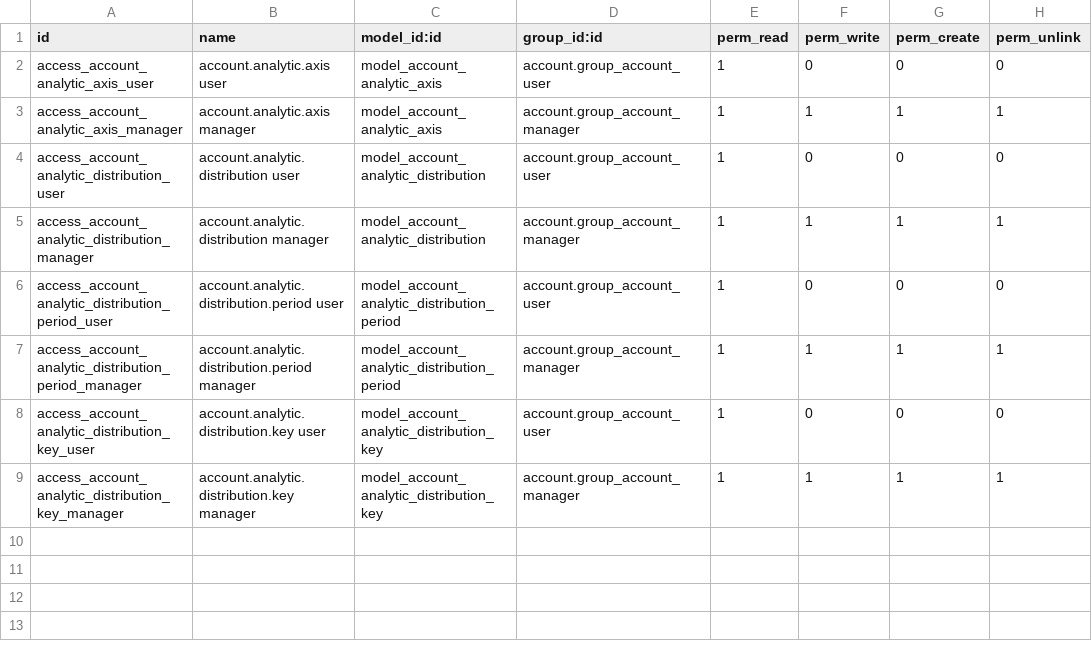
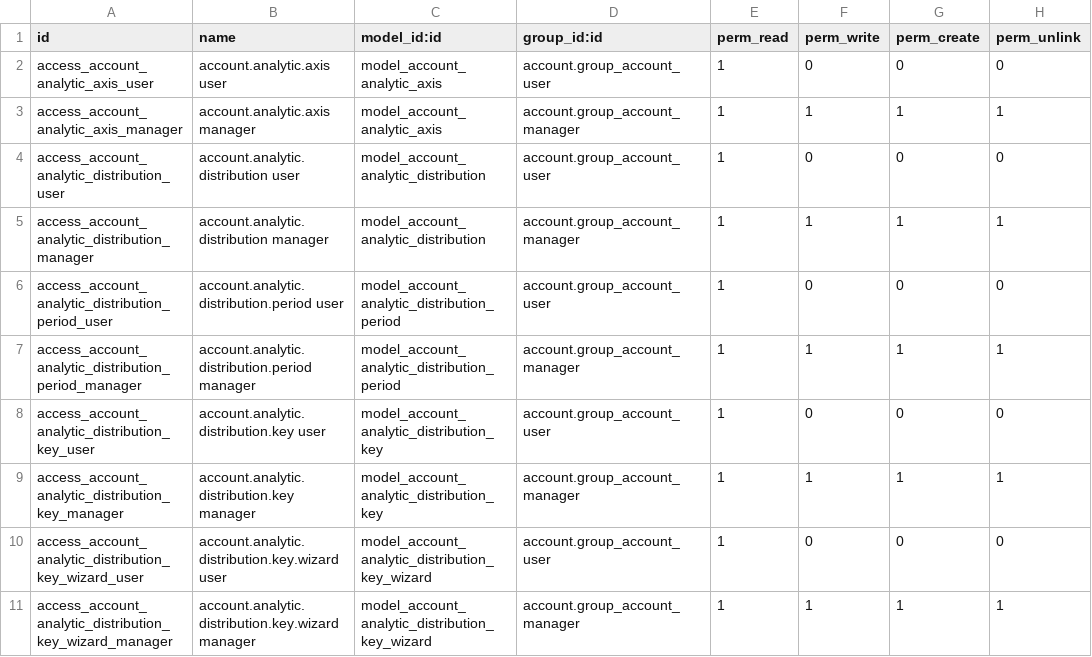
Before and after one commit to Smile-SA/odoo_addons, a CSV file: smile_analytic_multiaxis/security/ir.model.access.csv, drawn as a sheet.

```diff
--- a/smile_analytic_multiaxis/security/ir.model.access.csv
+++ b/smile_analytic_multiaxis/security/ir.model.access.csv
@@ -9 +9,3 @@
 "access_account_analytic_distribution_key_manager","account.analytic.distribution.key manager","model_account_analytic_distribution_key","account.group_account_manager",1,1,1,1
+"access_account_analytic_distribution_key_wizard_user","account.analytic.distribution.key.wizard user","model_account_analytic_distribution_key_wizard","account.group_account_user",1,0,0,0
+"access_account_analytic_distribution_key_wizard_manager","account.analytic.distribution.key.wizard manager","model_account_analytic_distribution_key_wizard","account.group_account_manager",1,1,1,1
```
Also changed, not shown: 8 other files.
